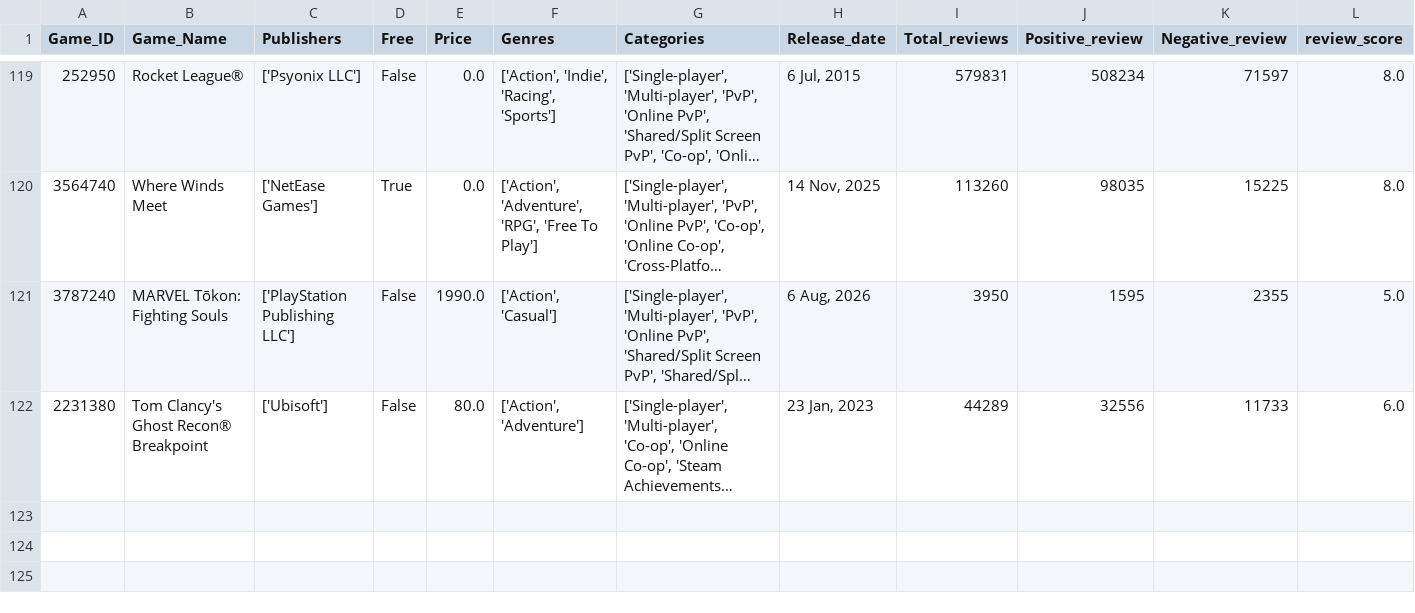
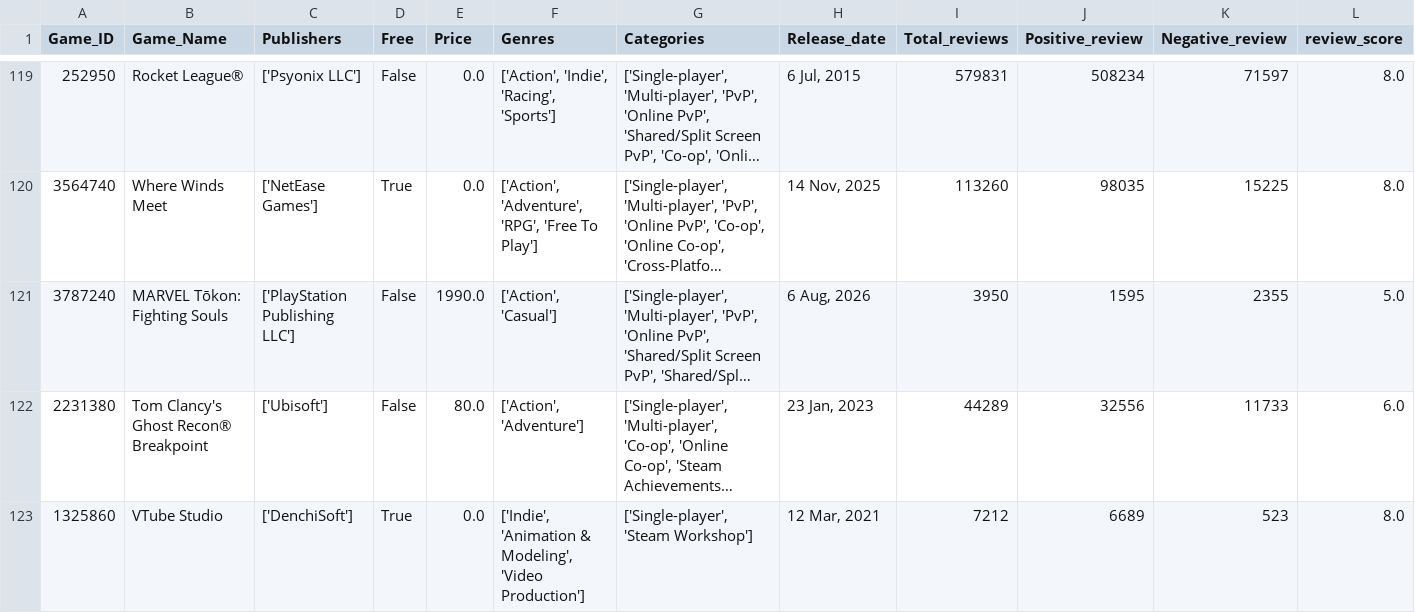
Before and after one commit to Kidmaiook/game_analysis_data_collection, a CSV file: data/raw/game_data/game_data.csv, drawn as a sheet; only a part is shown, gaps mark what is left out; long unchanged cells end in …; rows hold the shown columns only; the diff names each change by its address in the sheet, - before the commit and + after, or states it on an @@ line.

```diff
--- a/data/raw/game_data/game_data.csv
+++ b/data/raw/game_data/game_data.csv
+row 123: 1325860 | VTube Studio | ['DenchiSoft'] | True | 0.0 | ['Indie', 'Animation & Modeling', 'Video Production'] | ['Single-player', 'Steam Workshop'] | 12 Mar, 2021 | 7212 | 6689 | 523 | 8.0
```
Also changed, not shown: 2 other files.
